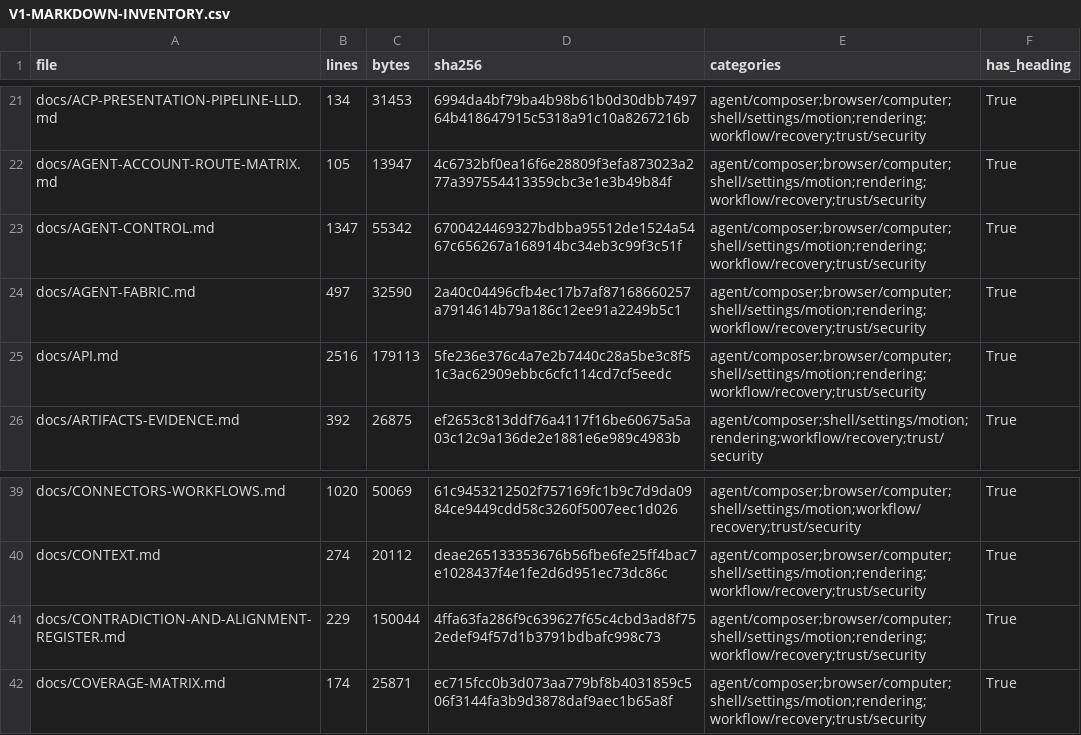
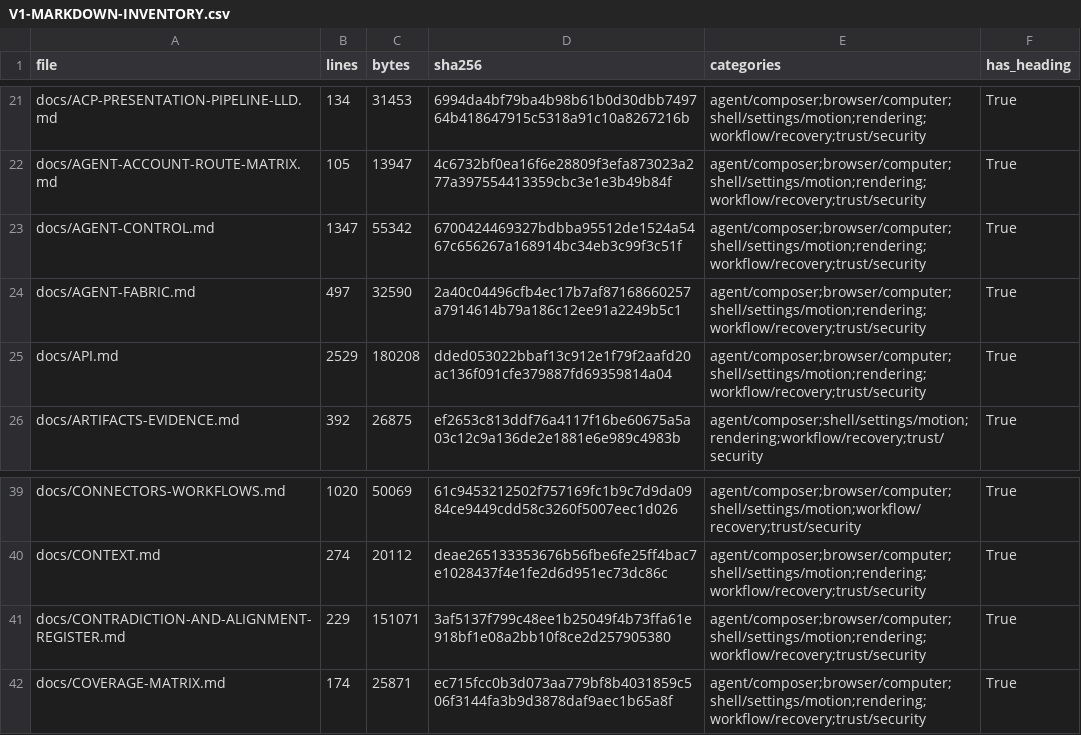
Before and after one commit to sarv-projects/litecowork, a CSV file: docs/audit/V1-MARKDOWN-INVENTORY.csv, drawn as a sheet; only a part is shown, gaps mark what is left out; the diff covers the shown part only.

```diff
--- a/docs/audit/V1-MARKDOWN-INVENTORY.csv
+++ b/docs/audit/V1-MARKDOWN-INVENTORY.csv
@@ -24,3 +24,3 @@ docs/AGENT-CONTROL.md,1347,55342,6700424469327bdbba95512de1524a5467c656267a16891
 docs/AGENT-FABRIC.md,497,32590,2a40c04496cfb4ec17b7af87168660257a7914614b79a186c12ee91a2249b5c1,agent/composer;browser/computer;shell/settings/motion;rendering;workflow/recovery;trust/security,True
-docs/API.md,2516,179113,5fe236e376c4a7e2b7440c28a5be3c8f51c3ac62909ebbc6cfc114cd7cf5eedc,agent/composer;browser/computer;shell/settings/motion;rendering;workflow/recovery;trust/security,True
+docs/API.md,2529,180208,dded053022bbaf13c912e1f79f2aafd20ac136f091cfe379887fd69359814a04,agent/composer;browser/computer;shell/settings/motion;rendering;workflow/recovery;trust/security,True
 docs/ARTIFACTS-EVIDENCE.md,392,26875,ef2653c813ddf76a4117f16be60675a5a03c12c9a136de2e1881e6e989c4983b,agent/composer;shell/settings/motion;rendering;workflow/recovery;trust/security,True
@@ -40,3 +40,3 @@ docs/CONNECTORS-WORKFLOWS.md,1020,50069,61c9453212502f757169fc1b9c7d9da0984ce944
 docs/CONTEXT.md,274,20112,deae265133353676b56fbe6fe25ff4bac7e1028437f4e1fe2d6d951ec73dc86c,agent/composer;browser/computer;shell/settings/motion;rendering;workflow/recovery;trust/security,True
-docs/CONTRADICTION-AND-ALIGNMENT-REGISTER.md,229,150044,4ffa63fa286f9c639627f65c4cbd3ad8f752edef94f57d1b3791bdbafc998c73,agent/composer;browser/computer;shell/settings/motion;rendering;workflow/recovery;trust/security,True
+docs/CONTRADICTION-AND-ALIGNMENT-REGISTER.md,229,151071,3af5137f799c48ee1b25049f4b73ffa61e918bf1e08a2bb10f8ce2d257905380,agent/composer;browser/computer;shell/settings/motion;rendering;workflow/recovery;trust/security,True
 docs/COVERAGE-MATRIX.md,174,25871,ec715fcc0b3d073aa779bf8b4031859c506f3144fa3b9d3878daf9aec1b65a8f,agent/composer;browser/computer;shell/settings/motion;rendering;workflow/recovery;trust/security,True
```
Also changed, not shown: 29 edited cells elsewhere in this file, 33 other files.
